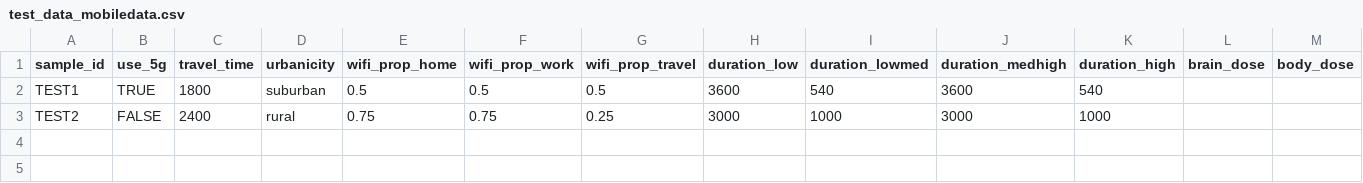
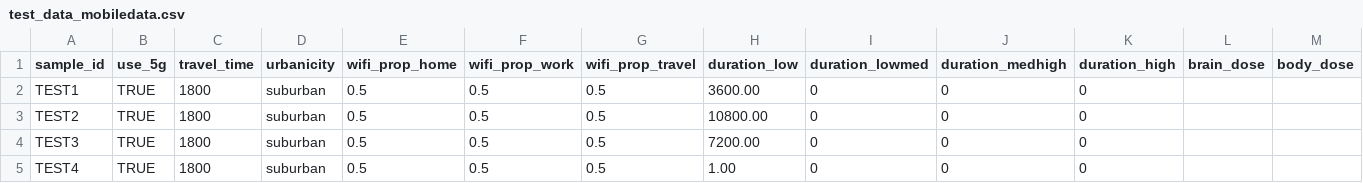
Before and after one commit to wipfir97/RFDose, a CSV file: inst/extdata/test_data/test_data_mobiledata.csv, drawn as a sheet.

Commit message:
Add files via upload

```diff
--- a/inst/extdata/test_data/test_data_mobiledata.csv
+++ b/inst/extdata/test_data/test_data_mobiledata.csv
@@ -1,3 +1,5 @@
 sample_id,use_5g,travel_time,urbanicity,wifi_prop_home,wifi_prop_work,wifi_prop_travel,duration_low,duration_lowmed,duration_medhigh,duration_high,brain_dose,body_dose
-TEST1,TRUE,1800,suburban,0.5,0.5,0.5,3600,540,3600,540,,
-TEST2,FALSE,2400,rural,0.75,0.75,0.25,3000,1000,3000,1000,,
+TEST1,TRUE,1800,suburban,0.5,0.5,0.5,3600.00,0,0,0,,
+TEST2,TRUE,1800,suburban,0.5,0.5,0.5,10800.00,0,0,0,,
+TEST3,TRUE,1800,suburban,0.5,0.5,0.5,7200.00,0,0,0,,
+TEST4,TRUE,1800,suburban,0.5,0.5,0.5,1.00,0,0,0,,
```
